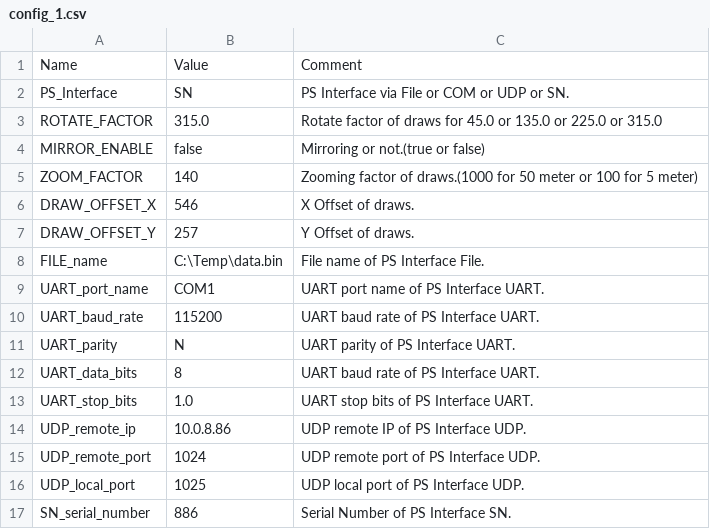
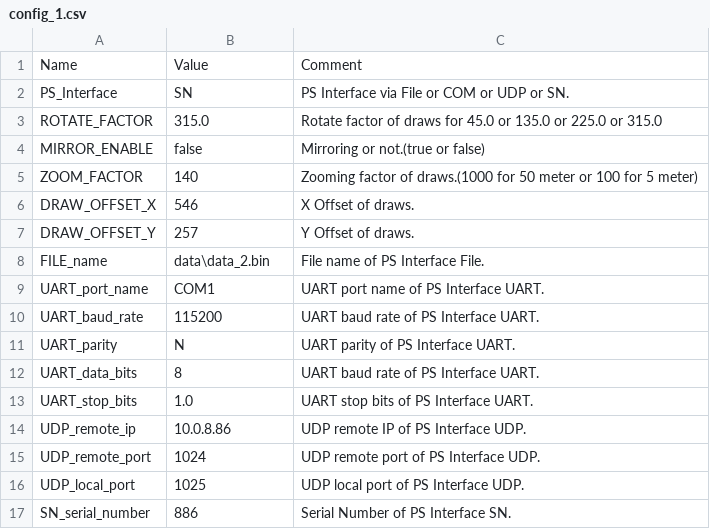
Before and after one commit to leesy24/AntiCollision_2D, a CSV file: data/config_1.csv, drawn as a sheet.

```diff
--- a/data/config_1.csv
+++ b/data/config_1.csv
@@ -7,3 +7,3 @@ DRAW_OFFSET_X,546,X Offset of draws.
 DRAW_OFFSET_Y,257,Y Offset of draws.
-FILE_name,C:\Temp\data.bin,File name of PS Interface File.
+FILE_name,data\data_2.bin,File name of PS Interface File.
 UART_port_name,COM1,UART port name of PS Interface UART.
```
Also changed, not shown: data/config_0.csv, 2 other files.
